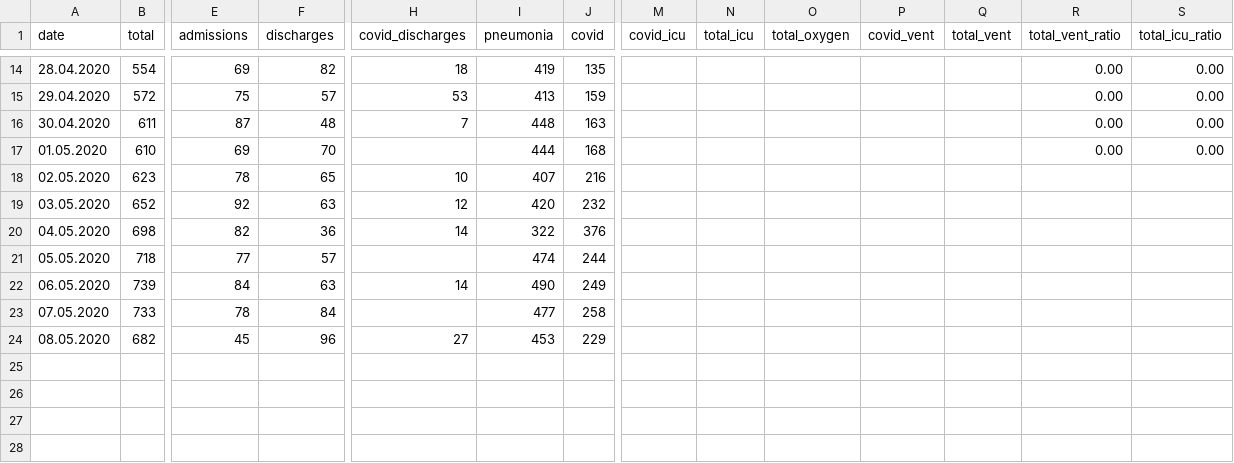
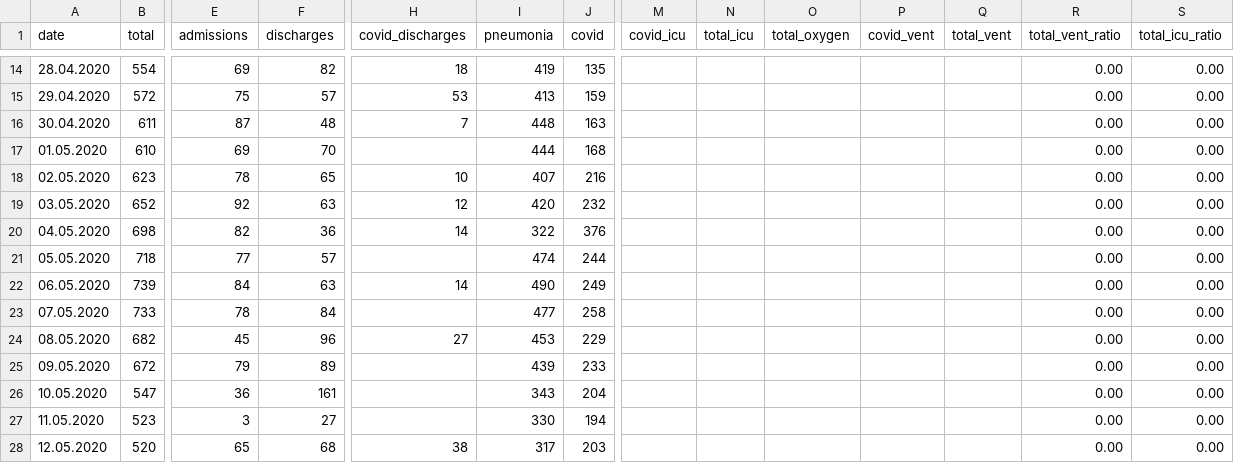
Before and after one commit to PhtRaveller/covid19-ru, a CSV file: data/moscow/hospitals/gkb50.csv, drawn as a sheet; only a part is shown, gaps mark what is left out; rows hold the shown columns only; the diff names each change by its address in the sheet, - before the commit and + after, or states it on an @@ line.

```diff
--- a/data/moscow/hospitals/gkb50.csv
+++ b/data/moscow/hospitals/gkb50.csv
-R18:R24 (total_vent_ratio): (empty)
+R18:R24 (total_vent_ratio): 0.00
-S18:S24 (total_icu_ratio): (empty)
+S18:S24 (total_icu_ratio): 0.00
+row 25: 09.05.2020 | 672 | 79 | 89 |  | 439 | 233 |  |  |  |  |  | 0.00 | 0.00
+row 26: 10.05.2020 | 547 | 36 | 161 |  | 343 | 204 |  |  |  |  |  | 0.00 | 0.00
+row 27: 11.05.2020 | 523 | 3 | 27 |  | 330 | 194 |  |  |  |  |  | 0.00 | 0.00
+row 28: 12.05.2020 | 520 | 65 | 68 | 38 | 317 | 203 |  |  |  |  |  | 0.00 | 0.00
```
Also changed, not shown: data/covid_stats.csv, data/moscow/hospitals/gkb15.csv, 9 other files.
